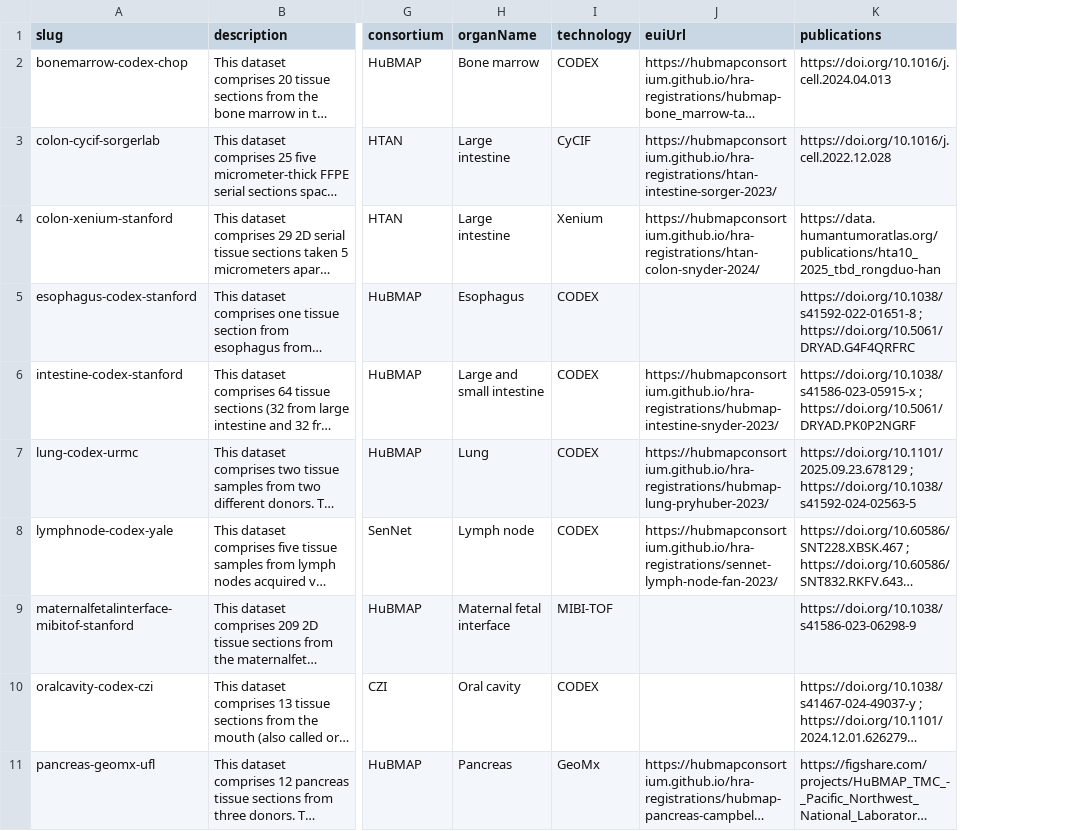
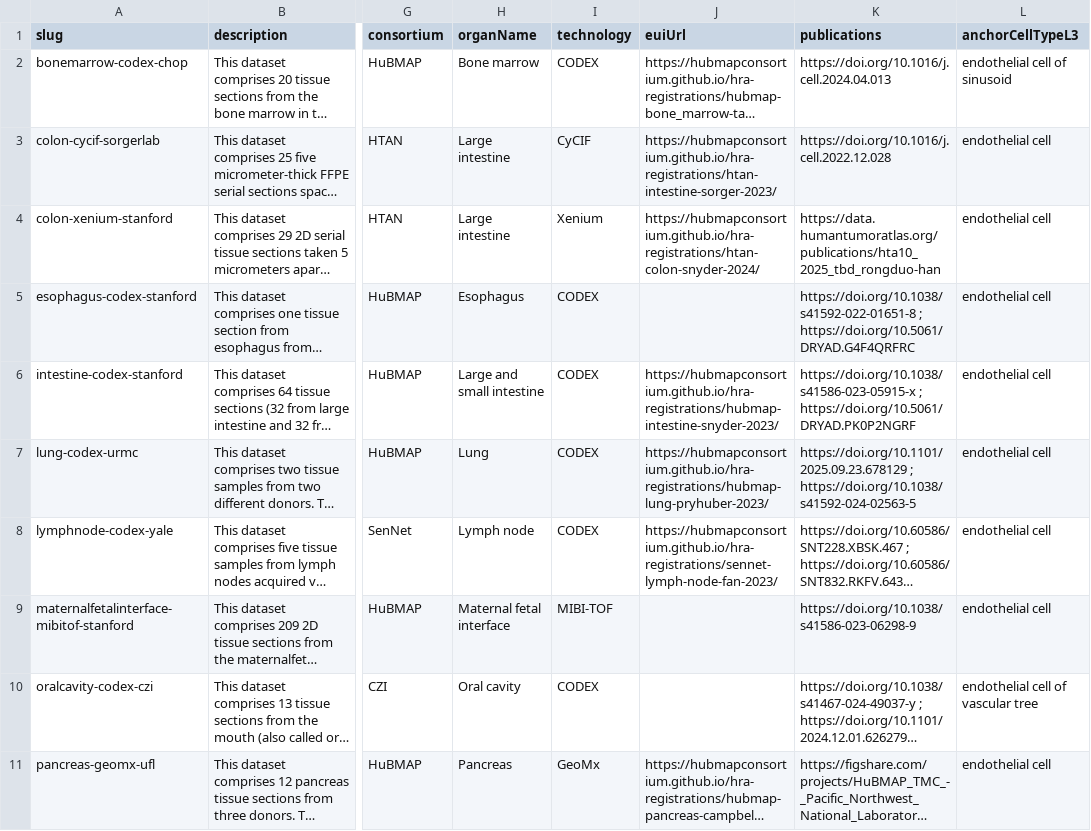
Before and after one commit to x-atlas-consortia/hra-spatial-omics-data, a CSV file: input-data/studies.csv, drawn as a sheet; only a part is shown, gaps mark what is left out; long unchanged cells end in …; the diff names each change by its address in the sheet, - before the commit and + after, or states it on an @@ line.

Commit message:
Update generating of edges to use custom target key/values per study

```diff
--- a/input-data/studies.csv
+++ b/input-data/studies.csv
+column L (anchorCellTypeL3), rows 2-11: endothelial cell of sinusoid | endothelial cell | endothelial cell | endothelial cell | endothelial cell | endothelial cell | endothelial cell | endothelial cell | endothelial cell of vascular tree | endothelial cell
```
Also changed, not shown: 10 other files.
